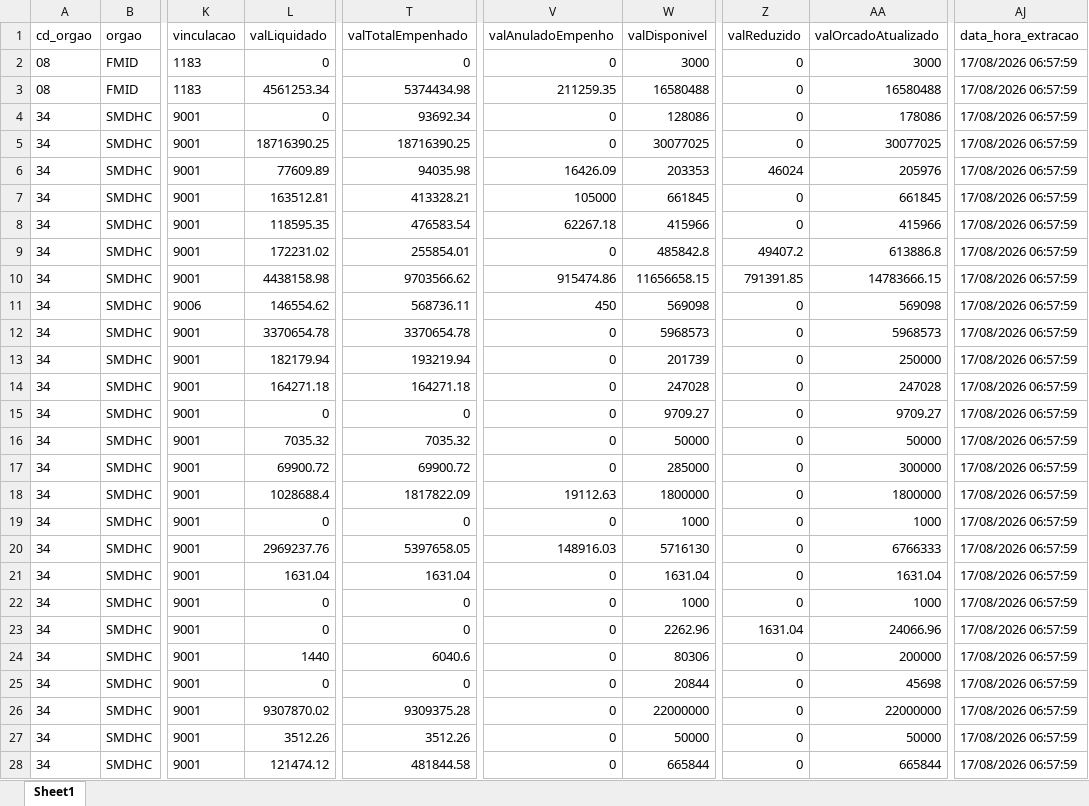
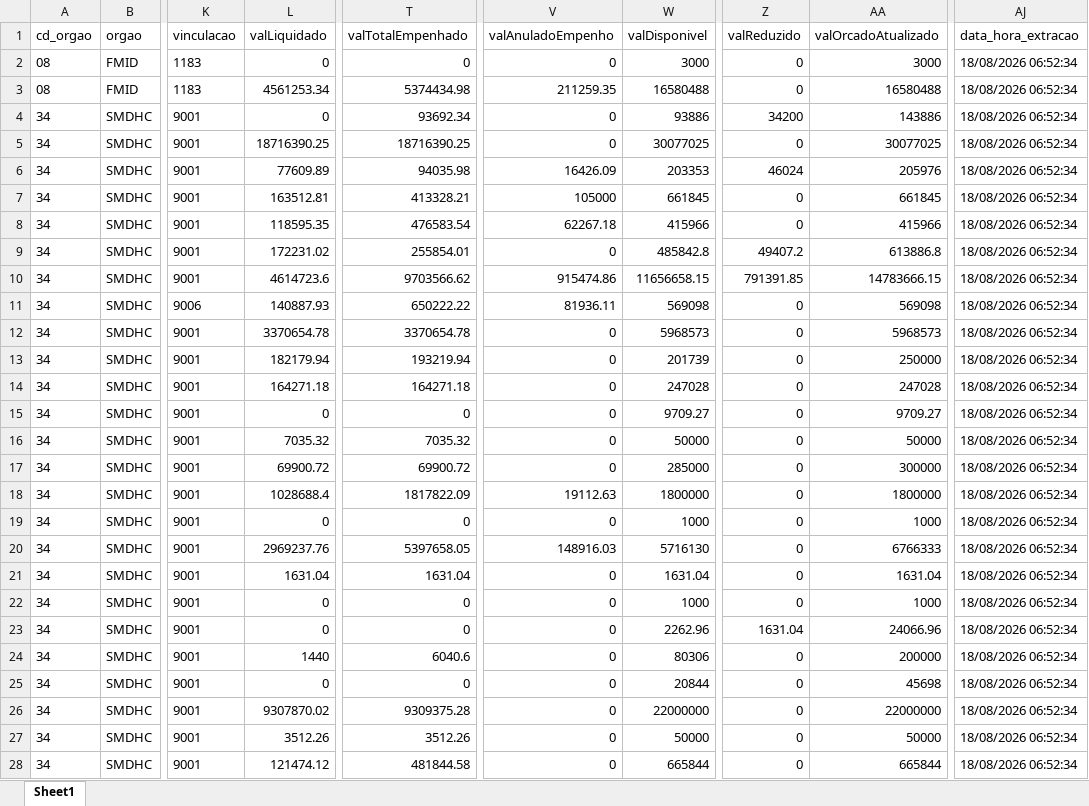
Before and after one commit to NathanSFaita/painel_orcamentario, an Excel workbook: base_despesas/2026/despesas_202608.xlsx, sheet Sheet1, drawn as a sheet; only a part is shown, gaps mark what is left out; values as stored, in another font and other column widths than the file's, no borders; the diff covers the shown part only; the diff names each change by its address in the sheet, - before the commit and + after, or states it on an @@ line.

```diff
--- a/base_despesas/2026/despesas_202608.xlsx (sheet Sheet1)
+++ b/base_despesas/2026/despesas_202608.xlsx (sheet Sheet1)
-AJ2:AJ28 (data_hora_extracao): 17/08/2026 06:57:59
+AJ2:AJ28 (data_hora_extracao): 18/08/2026 06:52:34
-W4 (valDisponivel): 128086
+W4 (valDisponivel): 93886
-Z4 (valReduzido): 0
+Z4 (valReduzido): 34200
-AA4 (valOrcadoAtualizado): 178086
+AA4 (valOrcadoAtualizado): 143886
-L10 (valLiquidado): 4438158.98
+L10 (valLiquidado): 4614723.6
-L11 (valLiquidado): 146554.62
+L11 (valLiquidado): 140887.93
-T11 (valTotalEmpenhado): 568736.11
+T11 (valTotalEmpenhado): 650222.22
-V11 (valAnuladoEmpenho): 450
+V11 (valAnuladoEmpenho): 81936.11
```
Also changed, not shown: 221 edited cells elsewhere in this sheet, 4 other files.
